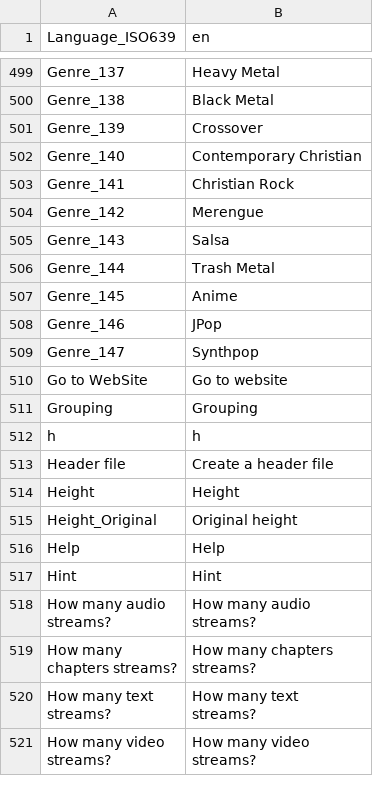
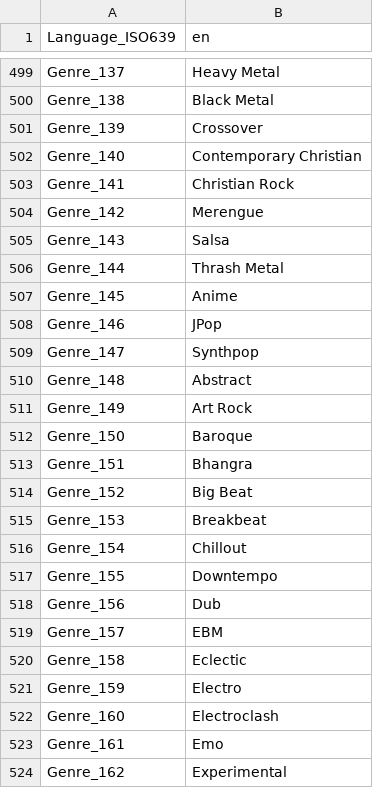
Before and after one commit to MediaArea/MediaInfo, a CSV file: Source/Resource/Plugin/Language/en.csv, drawn as a sheet; only a part is shown, gaps mark what is left out; the shorter side is filled out with more unchanged rows; the diff covers the shown part only.

```diff
--- a/Source/Resource/Plugin/Language/en.csv
+++ b/Source/Resource/Plugin/Language/en.csv
@@ -505,3 +505,3 @@ Genre_142;Merengue
 Genre_143;Salsa
-Genre_144;Trash Metal
+Genre_144;Thrash Metal
 Genre_145;Anime
@@ -509 +509,16 @@ Genre_146;JPop
 Genre_147;Synthpop
+Genre_148;Abstract
+Genre_149;Art Rock
+Genre_150;Baroque
+Genre_151;Bhangra
+Genre_152;Big Beat
+Genre_153;Breakbeat
+Genre_154;Chillout
+Genre_155;Downtempo
+Genre_156;Dub
+Genre_157;EBM
+Genre_158;Eclectic
+Genre_159;Electro
+Genre_160;Electroclash
+Genre_161;Emo
+Genre_162;Experimental
```
Also changed, not shown: 29 added rows and 8 edited cells elsewhere in this file, Source/Resource/Language.csv, Source/Resource/Plugin/Language/ar.csv, 34 other files.
